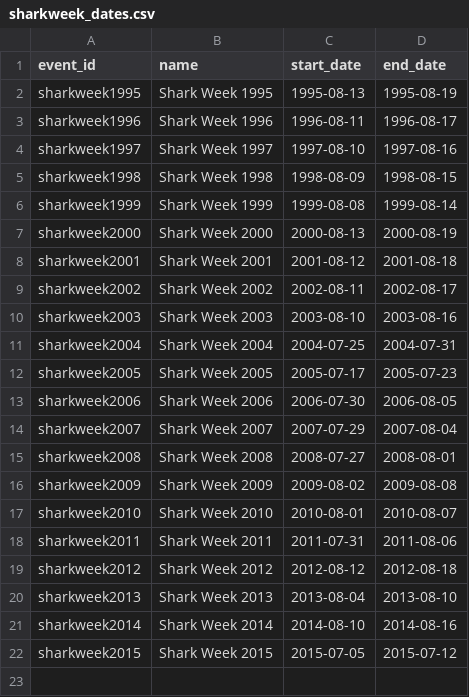
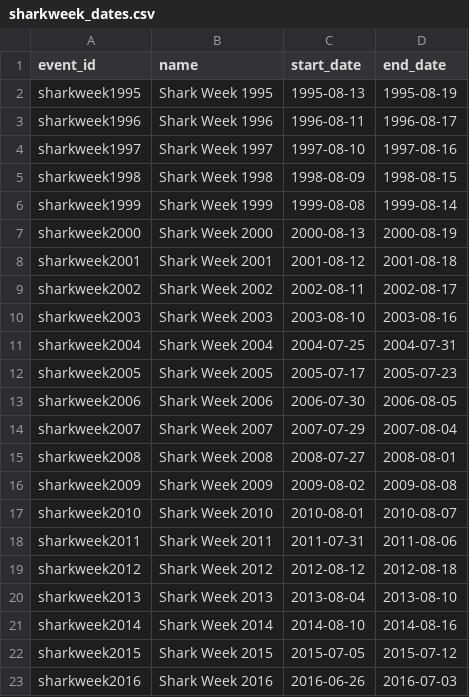
Before and after one commit to okzach/qconomicon-datasets, a CSV file: datasets/sharkweek/sharkweek_dates.csv, drawn as a sheet; the diff names each change by its address in the sheet, - before the commit and + after, or states it on an @@ line.

Commit message:
Added Shark Week 2016 dates

```diff
--- a/datasets/sharkweek/sharkweek_dates.csv
+++ b/datasets/sharkweek/sharkweek_dates.csv
+row 23: sharkweek2016 | Shark Week 2016 | 2016-06-26 | 2016-07-03
```
